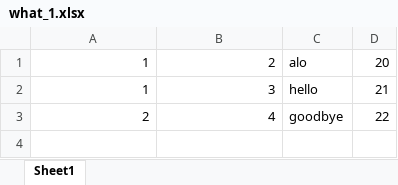
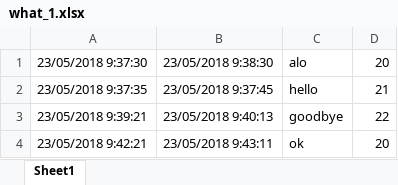
Before and after one commit to Ducdungdan/metting, an Excel workbook: src/main/resources/upload/room_1/what_1.xlsx, sheet Sheet1, drawn as a sheet; values as stored, in another font and other column widths than the file's, no borders; the diff names each change by its address in the sheet, - before the commit and + after, or states it on an @@ line.

```diff
--- a/src/main/resources/upload/room_1/what_1.xlsx (sheet Sheet1)
+++ b/src/main/resources/upload/room_1/what_1.xlsx (sheet Sheet1)
-A1: 1
+A1: 23/05/2018 9:37:30
-B1: 2
+B1: 23/05/2018 9:38:30
-A2: 1
+A2: 23/05/2018 9:37:35
-B2: 3
+B2: 23/05/2018 9:37:45
-A3: 2
+A3: 23/05/2018 9:39:21
-B3: 4
+B3: 23/05/2018 9:40:13
+row 4: 23/05/2018 9:42:21 | 23/05/2018 9:43:11 | ok | 20
```
Also changed, not shown: src/main/resources/upload/room_1/who_1.xlsx, 7 other files.
